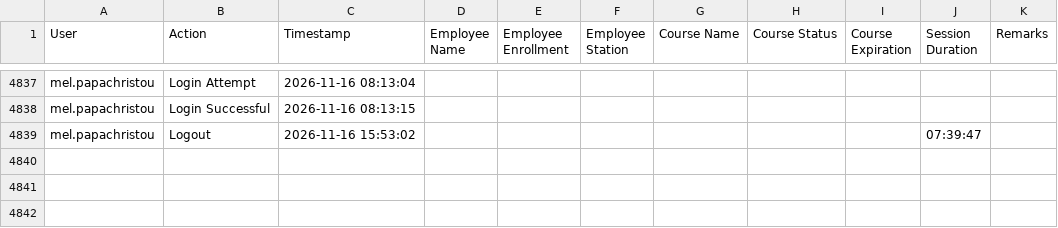
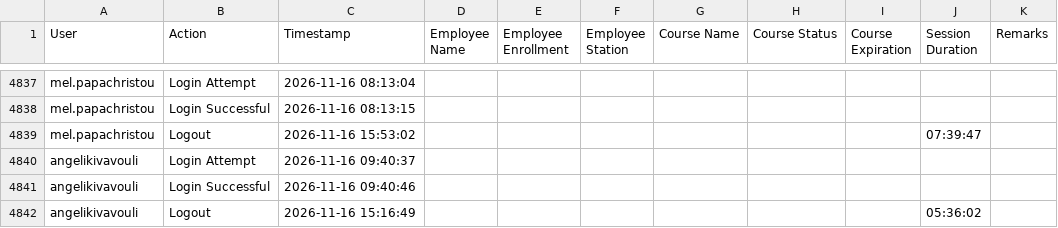
Before and after one commit to Ntiablo/TrainingOverview, a TSV file: Log.tsv, drawn as a sheet; only a part is shown, gaps mark what is left out.

Commit message:
Append new log entries to file

```diff
--- a/Log.tsv
+++ b/Log.tsv
@@ -4839 +4839,4 @@ mel.papachristou	Login Successful	2026-11-16 08:13:15
 mel.papachristou	Logout	2026-11-16 15:53:02							07:39:47	
+angelikivavouli	Login Attempt	2026-11-16 09:40:37								
+angelikivavouli	Login Successful	2026-11-16 09:40:46								
+angelikivavouli	Logout	2026-11-16 15:16:49							05:36:02	
```
